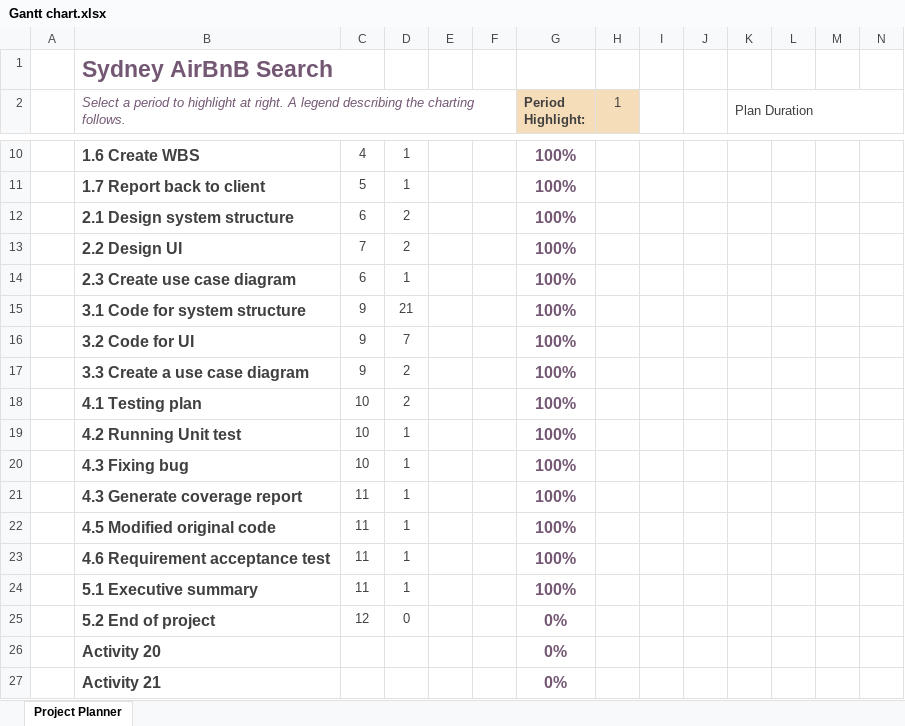
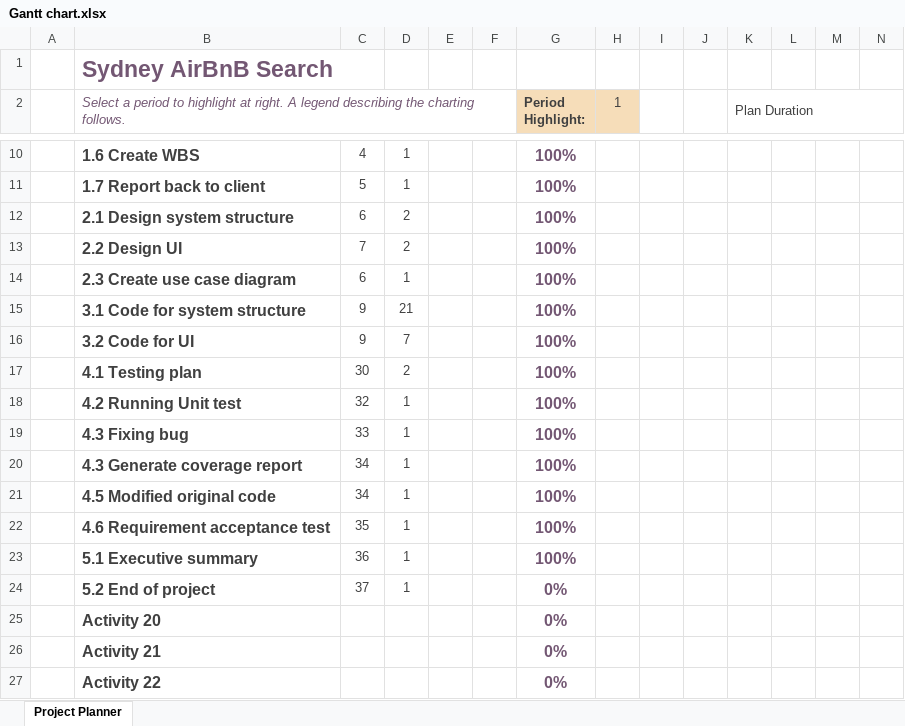
Before and after one commit to oqmd/Assignment, an Excel workbook: Gantt chart.xlsx, sheet Project Planner, drawn as a sheet; only a part is shown, gaps mark what is left out; the shorter side is filled out with more unchanged rows; values as stored, in another font and other column widths than the file's, no borders; conditional formats not drawn; removed rows and columns are numbered as before the commit, all else as after; rows hold the shown columns only; the diff names each change by its address in the sheet, - before the commit and + after, or states it on an @@ line.

Commit message:
Update Gantt chart.xlsx
update final version of gantt chart

```diff
--- a/Gantt chart.xlsx (sheet Project Planner)
+++ b/Gantt chart.xlsx (sheet Project Planner)
-row 17:  | 3.3 Create a use case diagram | 9 | 2 |  |  | 100%
-C17: 10
+C17: 30
-C18: 10
+C18: 32
-C19: 10
+C19: 33
-C20:C21: 11
+C20:C21: 34
-C22: 11
+C22: 35
-C23: 11
+C23: 36
-C24: 12
+C24: 37
-D24: 0
+D24: 1
```
